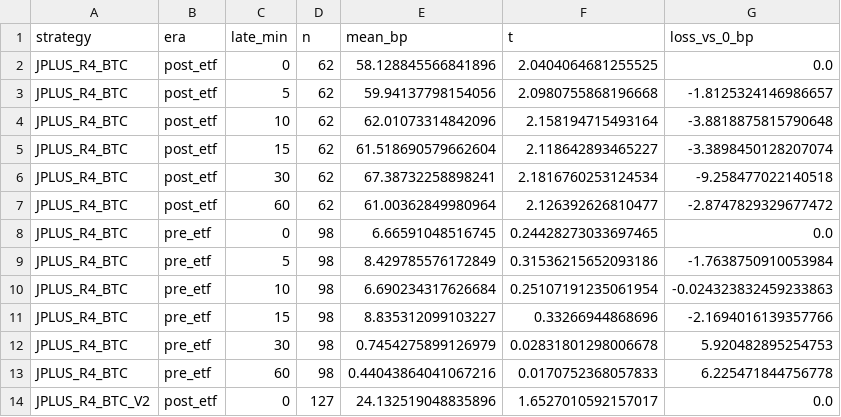
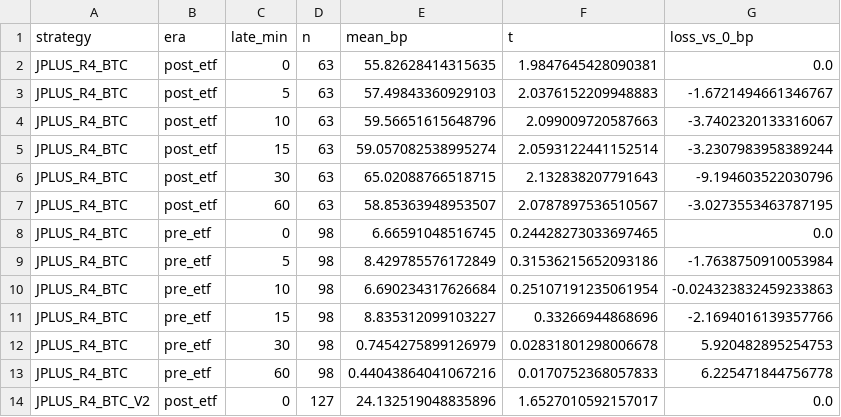
Before and after one commit to jjaapro/p300, a CSV file: studies/notebooks/r4_bot_prep/results/late_entry.csv, drawn as a sheet; only a part is shown.

```diff
--- a/studies/notebooks/r4_bot_prep/results/late_entry.csv
+++ b/studies/notebooks/r4_bot_prep/results/late_entry.csv
@@ -1,8 +1,8 @@
 strategy,era,late_min,n,mean_bp,t,loss_vs_0_bp
-JPLUS_R4_BTC,post_etf,0,62,58.128845566841896,2.0404064681255525,0.0
-JPLUS_R4_BTC,post_etf,5,62,59.94137798154056,2.0980755868196668,-1.8125324146986657
-JPLUS_R4_BTC,post_etf,10,62,62.01073314842096,2.158194715493164,-3.8818875815790648
-JPLUS_R4_BTC,post_etf,15,62,61.518690579662604,2.118642893465227,-3.3898450128207074
-JPLUS_R4_BTC,post_etf,30,62,67.38732258898241,2.1816760253124534,-9.258477022140518
-JPLUS_R4_BTC,post_etf,60,62,61.00362849980964,2.126392626810477,-2.8747829329677472
+JPLUS_R4_BTC,post_etf,0,63,55.82628414315635,1.9847645428090381,0.0
+JPLUS_R4_BTC,post_etf,5,63,57.49843360929103,2.0376152209948883,-1.6721494661346767
+JPLUS_R4_BTC,post_etf,10,63,59.56651615648796,2.099009720587663,-3.7402320133316067
+JPLUS_R4_BTC,post_etf,15,63,59.057082538995274,2.0593122441152514,-3.2307983958389244
+JPLUS_R4_BTC,post_etf,30,63,65.02088766518715,2.132838207791643,-9.194603522030796
+JPLUS_R4_BTC,post_etf,60,63,58.85363948953507,2.0787897536510567,-3.0273553463787195
 JPLUS_R4_BTC,pre_etf,0,98,6.66591048516745,0.24428273033697465,0.0
```
Also changed, not shown: studies/notebooks/r4_bot_prep/results/sl_fires.csv, studies/notebooks/r4_bot_prep/results/sl_sweep.csv, 3 other files.
